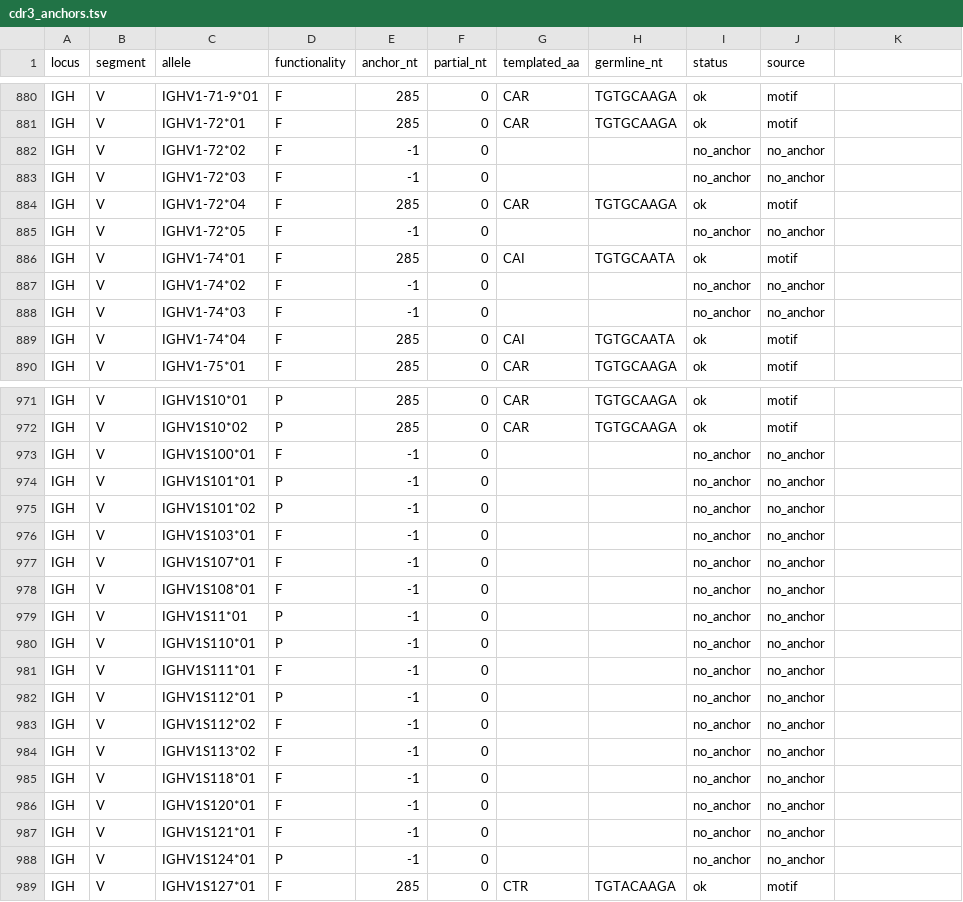
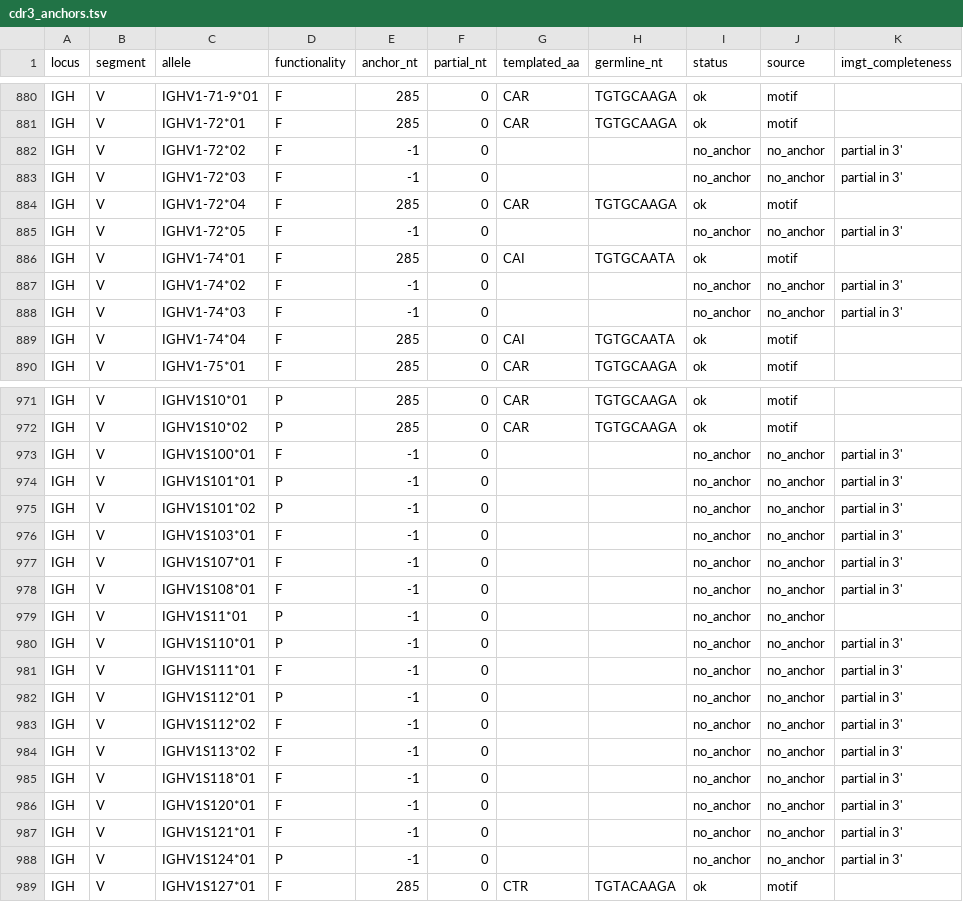
Before and after one commit to antigenomics/arda, a TSV file: database/vdj/mouse/cdr3_anchors.tsv, drawn as a sheet; only a part is shown, gaps mark what is left out; the diff covers the shown part only.

Commit message:
Release 2.38.1: major-allele defaults and complete emission metadata (#155)
* Honor raw IMGT junction-side completeness in reference builds

* Prepare 2.38.1 completeness reference release

* Default to major-allele searches with explicit completeness metadata

* Preserve positional report fields when recording allele mode

* Prefer complete D majors while retaining partial-only alignment genes

* Preserve preliminary anchor behavior when flagging raw partial records

* Preserve allele mode across stages and freeze legacy example reproduction

* Build missing raw segment export derivatives safely

* Pin completeness-aware reference data to the 2.38.1 release

* Validate canonical reference bytes across Windows checkout line endings

```diff
--- a/database/vdj/mouse/cdr3_anchors.tsv
+++ b/database/vdj/mouse/cdr3_anchors.tsv
@@ -1 +1 @@
-locus	segment	allele	functionality	anchor_nt	partial_nt	templated_aa	germline_nt	status	source
+locus	segment	allele	functionality	anchor_nt	partial_nt	templated_aa	germline_nt	status	source	imgt_completeness
@@ -882,2 +882,2 @@ IGH	V	IGHV1-72*01	F	285	0	CAR	TGTGCAAGA	ok	motif
-IGH	V	IGHV1-72*02	F	-1	0	""	""	no_anchor	no_anchor
-IGH	V	IGHV1-72*03	F	-1	0	""	""	no_anchor	no_anchor
+IGH	V	IGHV1-72*02	F	-1	0			no_anchor	no_anchor	partial in 3'
+IGH	V	IGHV1-72*03	F	-1	0			no_anchor	no_anchor	partial in 3'
@@ -885 +885 @@ IGH	V	IGHV1-72*04	F	285	0	CAR	TGTGCAAGA	ok	motif
-IGH	V	IGHV1-72*05	F	-1	0	""	""	no_anchor	no_anchor
+IGH	V	IGHV1-72*05	F	-1	0			no_anchor	no_anchor	partial in 3'
@@ -887,2 +887,2 @@ IGH	V	IGHV1-74*01	F	285	0	CAI	TGTGCAATA	ok	motif
-IGH	V	IGHV1-74*02	F	-1	0	""	""	no_anchor	no_anchor
-IGH	V	IGHV1-74*03	F	-1	0	""	""	no_anchor	no_anchor
+IGH	V	IGHV1-74*02	F	-1	0			no_anchor	no_anchor	partial in 3'
+IGH	V	IGHV1-74*03	F	-1	0			no_anchor	no_anchor	partial in 3'
@@ -973,6 +973,6 @@ IGH	V	IGHV1S10*02	P	285	0	CAR	TGTGCAAGA	ok	motif
-IGH	V	IGHV1S100*01	F	-1	0	""	""	no_anchor	no_anchor
-IGH	V	IGHV1S101*01	P	-1	0	""	""	no_anchor	no_anchor
-IGH	V	IGHV1S101*02	P	-1	0	""	""	no_anchor	no_anchor
-IGH	V	IGHV1S103*01	F	-1	0	""	""	no_anchor	no_anchor
-IGH	V	IGHV1S107*01	F	-1	0	""	""	no_anchor	no_anchor
-IGH	V	IGHV1S108*01	F	-1	0	""	""	no_anchor	no_anchor
+IGH	V	IGHV1S100*01	F	-1	0			no_anchor	no_anchor	partial in 3'
+IGH	V	IGHV1S101*01	P	-1	0			no_anchor	no_anchor	partial in 3'
+IGH	V	IGHV1S101*02	P	-1	0			no_anchor	no_anchor	partial in 3'
+IGH	V	IGHV1S103*01	F	-1	0			no_anchor	no_anchor	partial in 3'
+IGH	V	IGHV1S107*01	F	-1	0			no_anchor	no_anchor	partial in 3'
+IGH	V	IGHV1S108*01	F	-1	0			no_anchor	no_anchor	partial in 3'
@@ -980,9 +980,9 @@ IGH	V	IGHV1S11*01	P	-1	0	""	""	no_anchor	no_anchor
-IGH	V	IGHV1S110*01	P	-1	0	""	""	no_anchor	no_anchor
-IGH	V	IGHV1S111*01	F	-1	0	""	""	no_anchor	no_anchor
-IGH	V	IGHV1S112*01	P	-1	0	""	""	no_anchor	no_anchor
-IGH	V	IGHV1S112*02	F	-1	0	""	""	no_anchor	no_anchor
-IGH	V	IGHV1S113*02	F	-1	0	""	""	no_anchor	no_anchor
-IGH	V	IGHV1S118*01	F	-1	0	""	""	no_anchor	no_anchor
-IGH	V	IGHV1S120*01	F	-1	0	""	""	no_anchor	no_anchor
-IGH	V	IGHV1S121*01	F	-1	0	""	""	no_anchor	no_anchor
-IGH	V	IGHV1S124*01	P	-1	0	""	""	no_anchor	no_anchor
+IGH	V	IGHV1S110*01	P	-1	0			no_anchor	no_anchor	partial in 3'
+IGH	V	IGHV1S111*01	F	-1	0			no_anchor	no_anchor	partial in 3'
+IGH	V	IGHV1S112*01	P	-1	0			no_anchor	no_anchor	partial in 3'
+IGH	V	IGHV1S112*02	F	-1	0			no_anchor	no_anchor	partial in 3'
+IGH	V	IGHV1S113*02	F	-1	0			no_anchor	no_anchor	partial in 3'
+IGH	V	IGHV1S118*01	F	-1	0			no_anchor	no_anchor	partial in 3'
+IGH	V	IGHV1S120*01	F	-1	0			no_anchor	no_anchor	partial in 3'
+IGH	V	IGHV1S121*01	F	-1	0			no_anchor	no_anchor	partial in 3'
+IGH	V	IGHV1S124*01	P	-1	0			no_anchor	no_anchor	partial in 3'
```
Also changed, not shown: 140 edited cells elsewhere in this file, database/vdj/human/cdr3_anchors.tsv, database/vdj/rabbit/cdr3_anchors.tsv, 53 other files.
